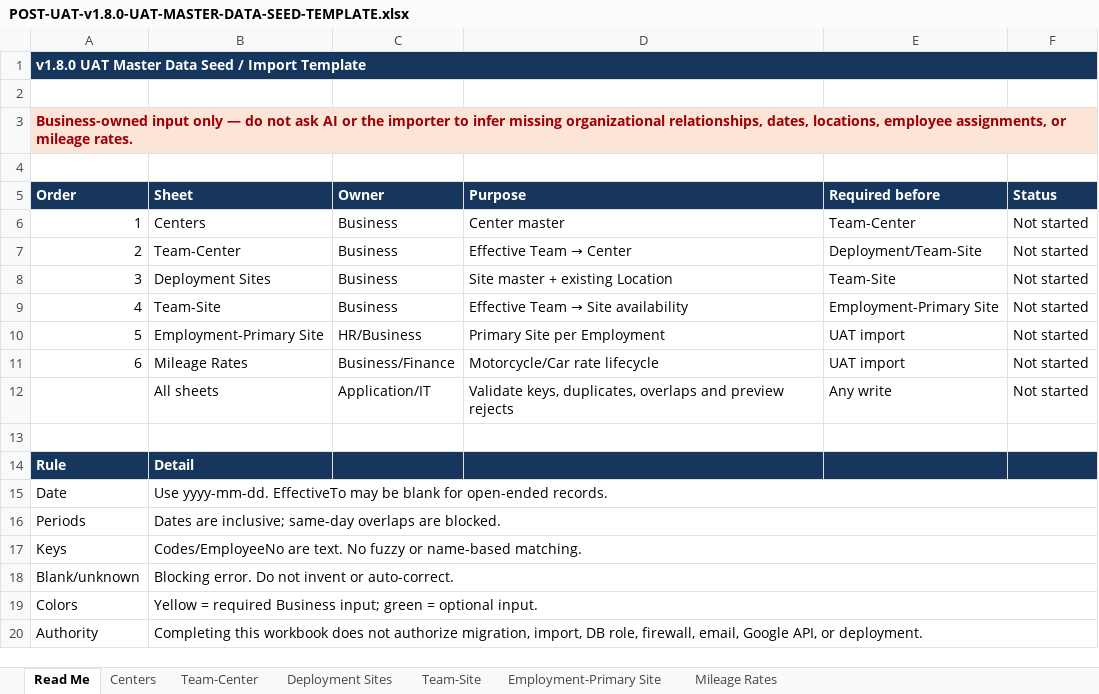
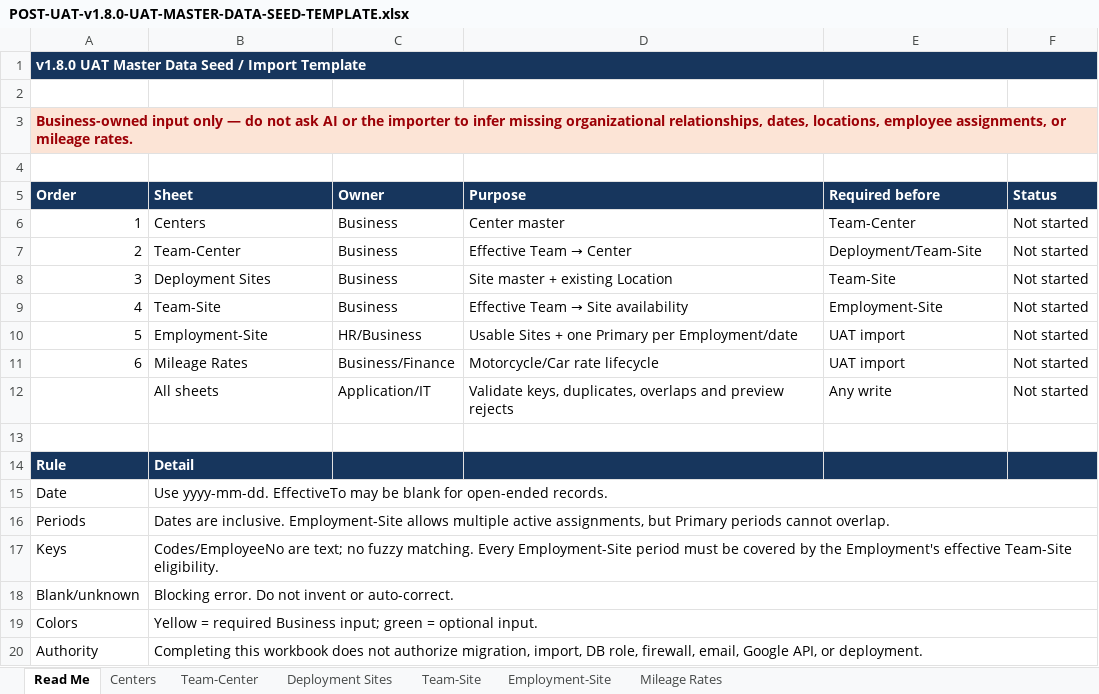
Before and after one commit to Terry4410/field-visit-mileage-system, an Excel workbook: templates/POST-UAT-v1.8.0-UAT-MASTER-DATA-SEED-TEMPLATE.xlsx, sheet Read Me, drawn as a sheet; values as stored, in another font and other column widths than the file's, no borders; the diff names each change by its address in the sheet, - before the commit and + after, or states it on an @@ line.

Commit message:
docs(v1.8.0): freeze employment sites and migration design

```diff
--- a/templates/POST-UAT-v1.8.0-UAT-MASTER-DATA-SEED-TEMPLATE.xlsx (sheet Read Me)
+++ b/templates/POST-UAT-v1.8.0-UAT-MASTER-DATA-SEED-TEMPLATE.xlsx (sheet Read Me)
-sheet tab: Employment-Primary Site
+sheet tab: Employment-Site
-E9 (Required before): Employment-Primary Site
+E9 (Required before): Employment-Site
-B10 (Sheet): Employment-Primary Site
+B10 (Sheet): Employment-Site
-D10 (Purpose): Primary Site per Employment
+D10 (Purpose): Usable Sites + one Primary per Employment/date
-B16 (Sheet): Dates are inclusive; same-day overlaps are blocked.
+B16 (Sheet): Dates are inclusive. Employment-Site allows multiple active assignments, but Primary periods cannot overlap.
-B17 (Sheet): Codes/EmployeeNo are text. No fuzzy or name-based matching.
+B17 (Sheet): Codes/EmployeeNo are text; no fuzzy matching. Every Employment-Site period must be covered by the Employment's effective Team-Site eligibility.
```
Also changed, not shown: sheet Employment-Site, 6 other files.
